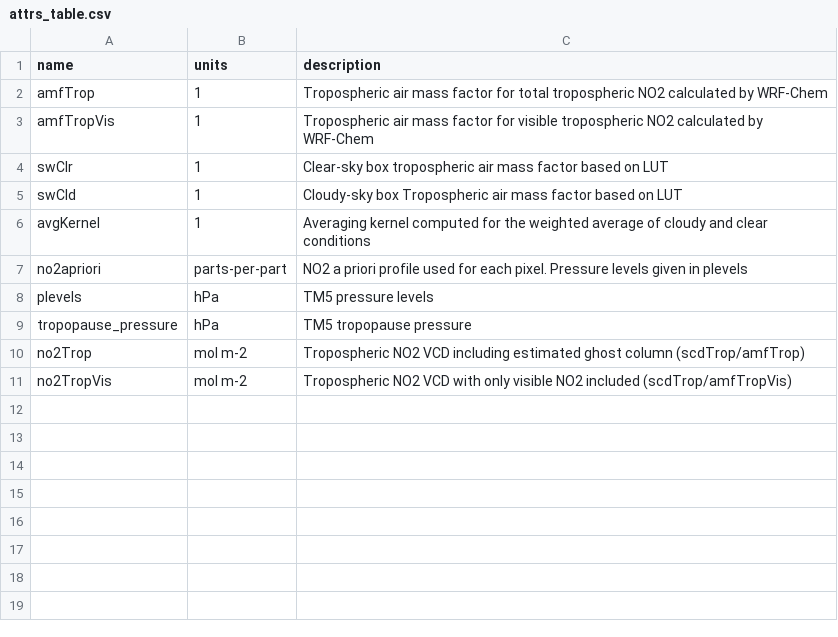
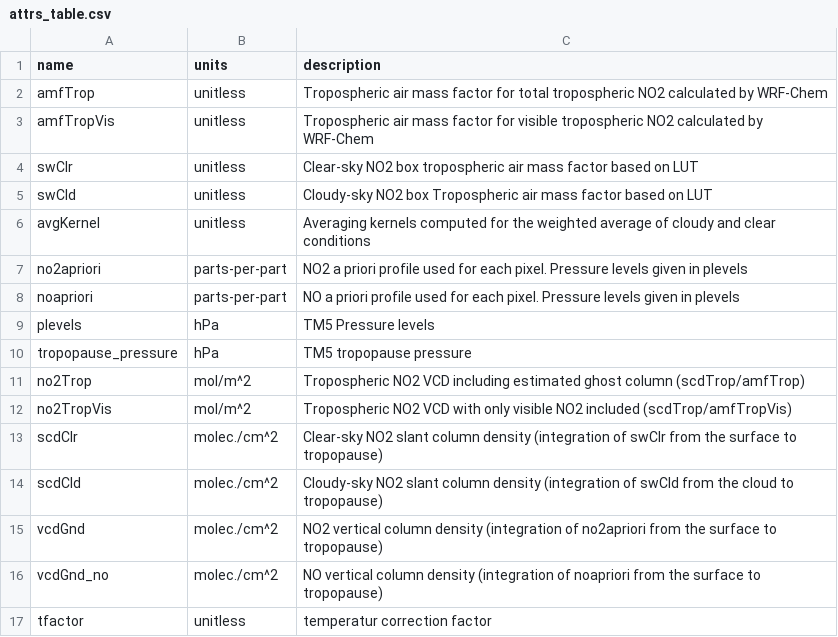
Before and after one commit to zxdawn/S5P-WRFChem, a CSV file: attrs_table.csv, drawn as a sheet.

Commit message:
Fix AMF bugs and clear functions

```diff
--- a/attrs_table.csv
+++ b/attrs_table.csv
@@ -1,11 +1,17 @@
 name, units, description
-amfTrop, 1, Tropospheric air mass factor for total tropospheric NO2 calculated by WRF-Chem
-amfTropVis, 1, Tropospheric air mass factor for visible tropospheric NO2 calculated by WRF-Chem
-swClr, 1, Clear-sky box tropospheric air mass factor based on LUT
-swCld, 1, Cloudy-sky box Tropospheric air mass factor based on LUT
-avgKernel, 1, Averaging kernel computed for the weighted average of cloudy and clear conditions
+amfTrop, unitless, Tropospheric air mass factor for total tropospheric NO2 calculated by WRF-Chem
+amfTropVis, unitless, Tropospheric air mass factor for visible tropospheric NO2 calculated by WRF-Chem
+swClr, unitless, Clear-sky NO2 box tropospheric air mass factor based on LUT
+swCld, unitless, Cloudy-sky NO2 box Tropospheric air mass factor based on LUT
+avgKernel, unitless, Averaging kernels computed for the weighted average of cloudy and clear conditions
 no2apriori, parts-per-part, NO2 a priori profile used for each pixel. Pressure levels given in plevels
-plevels, hPa, TM5 pressure levels
+noapriori, parts-per-part, NO a priori profile used for each pixel. Pressure levels given in plevels
+plevels, hPa, TM5 Pressure levels
 tropopause_pressure, hPa, TM5 tropopause pressure
-no2Trop, mol m-2, Tropospheric NO2 VCD including estimated ghost column (scdTrop/amfTrop)
-no2TropVis, mol m-2, Tropospheric NO2 VCD with only visible NO2 included (scdTrop/amfTropVis)
+no2Trop, mol/m^2, Tropospheric NO2 VCD including estimated ghost column (scdTrop/amfTrop)
+no2TropVis, mol/m^2, Tropospheric NO2 VCD with only visible NO2 included (scdTrop/amfTropVis)
+scdClr, molec./cm^2, Clear-sky NO2 slant column density (integration of swClr from the surface to tropopause)
+scdCld, molec./cm^2, Cloudy-sky NO2 slant column density (integration of swCld from the cloud to tropopause)
+vcdGnd, molec./cm^2, NO2 vertical column density (integration of no2apriori from the surface to tropopause)
+vcdGnd_no, molec./cm^2, NO vertical column density (integration of noapriori from the surface to tropopause)
+tfactor, unitless, temperatur correction factor
```
Also changed, not shown: 5 other files.
